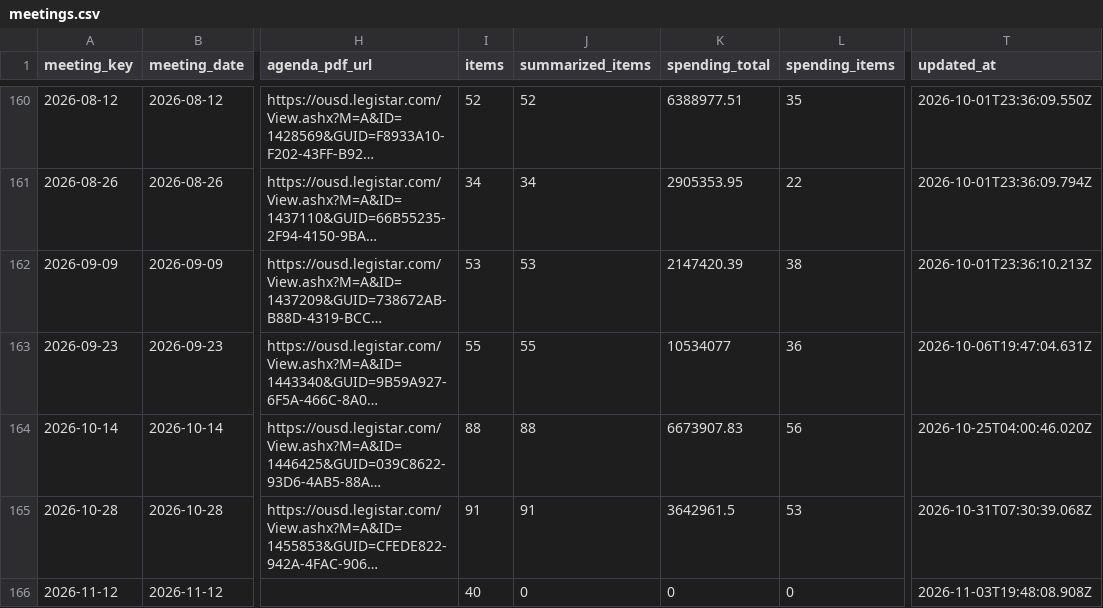
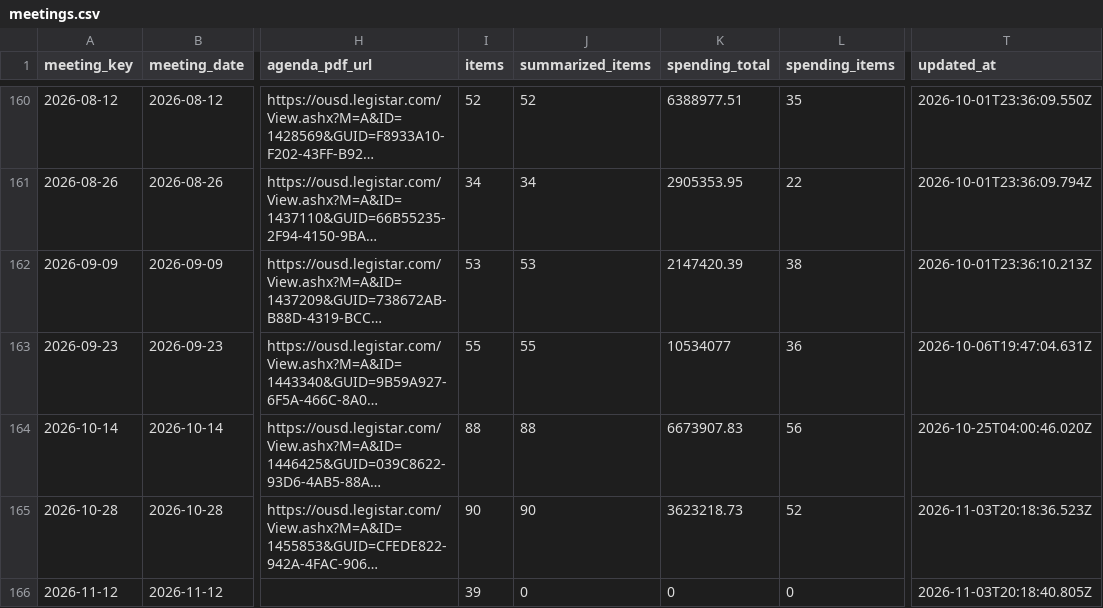
Before and after one commit to oakvs/ousd-consent-data, a CSV file: data/exports/meetings.csv, drawn as a sheet; only a part is shown, gaps mark what is left out; long unchanged cells end in …; the diff names each change by its address in the sheet, - before the commit and + after, or states it on an @@ line.

```diff
--- a/data/exports/meetings.csv
+++ b/data/exports/meetings.csv
-I165 (items): 91
+I165 (items): 90
-J165 (summarized_items): 91
+J165 (summarized_items): 90
-K165 (spending_total): 3642961.5
+K165 (spending_total): 3623218.73
-L165 (spending_items): 53
+L165 (spending_items): 52
-T165 (updated_at): 2026-10-31T07:30:39.068Z
+T165 (updated_at): 2026-11-03T20:18:36.523Z
-I166 (items): 40
+I166 (items): 39
-T166 (updated_at): 2026-11-03T19:48:08.908Z
+T166 (updated_at): 2026-11-03T20:18:40.805Z
```
Also changed, not shown: data/exports/meetings/2026-10-28.csv, data/exports/meetings/2026-11-12.csv, 15 other files.
